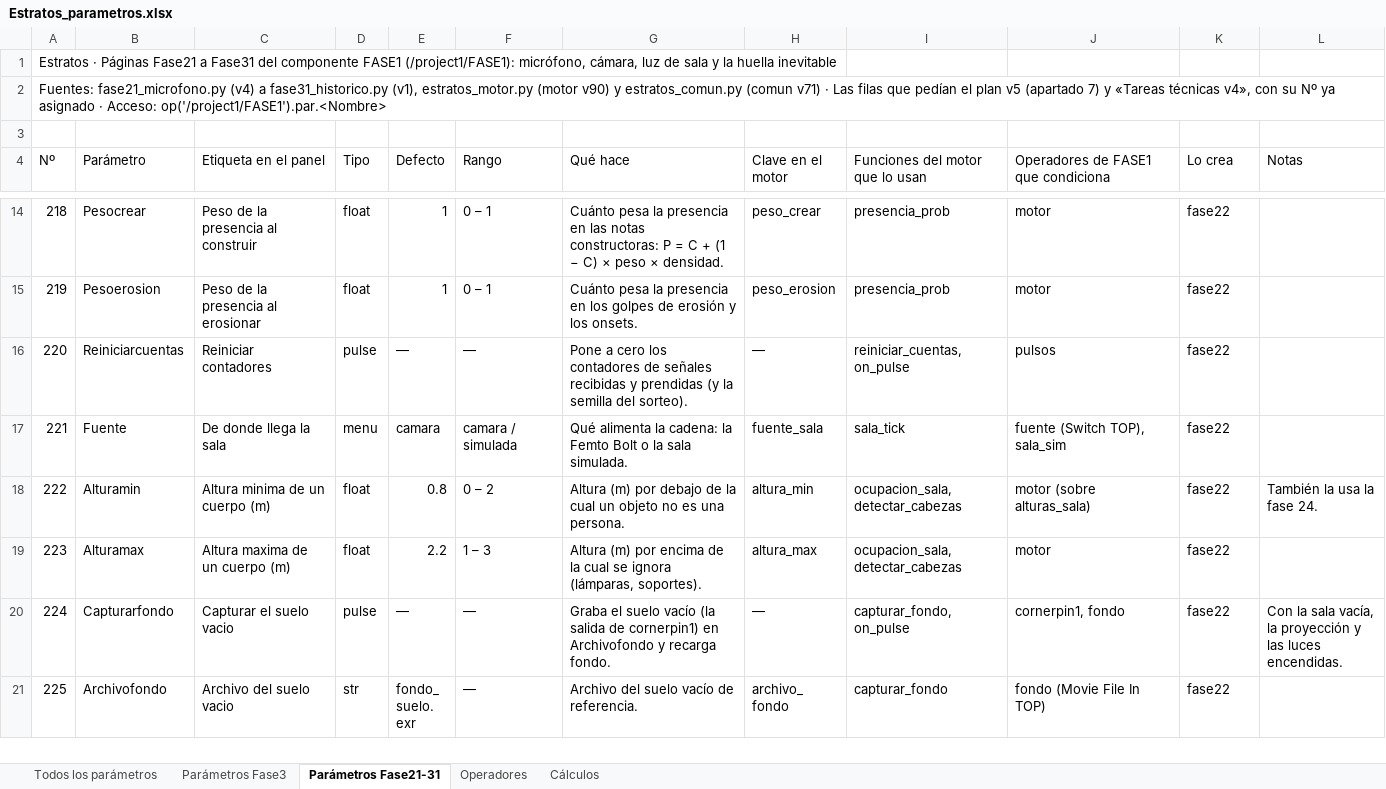
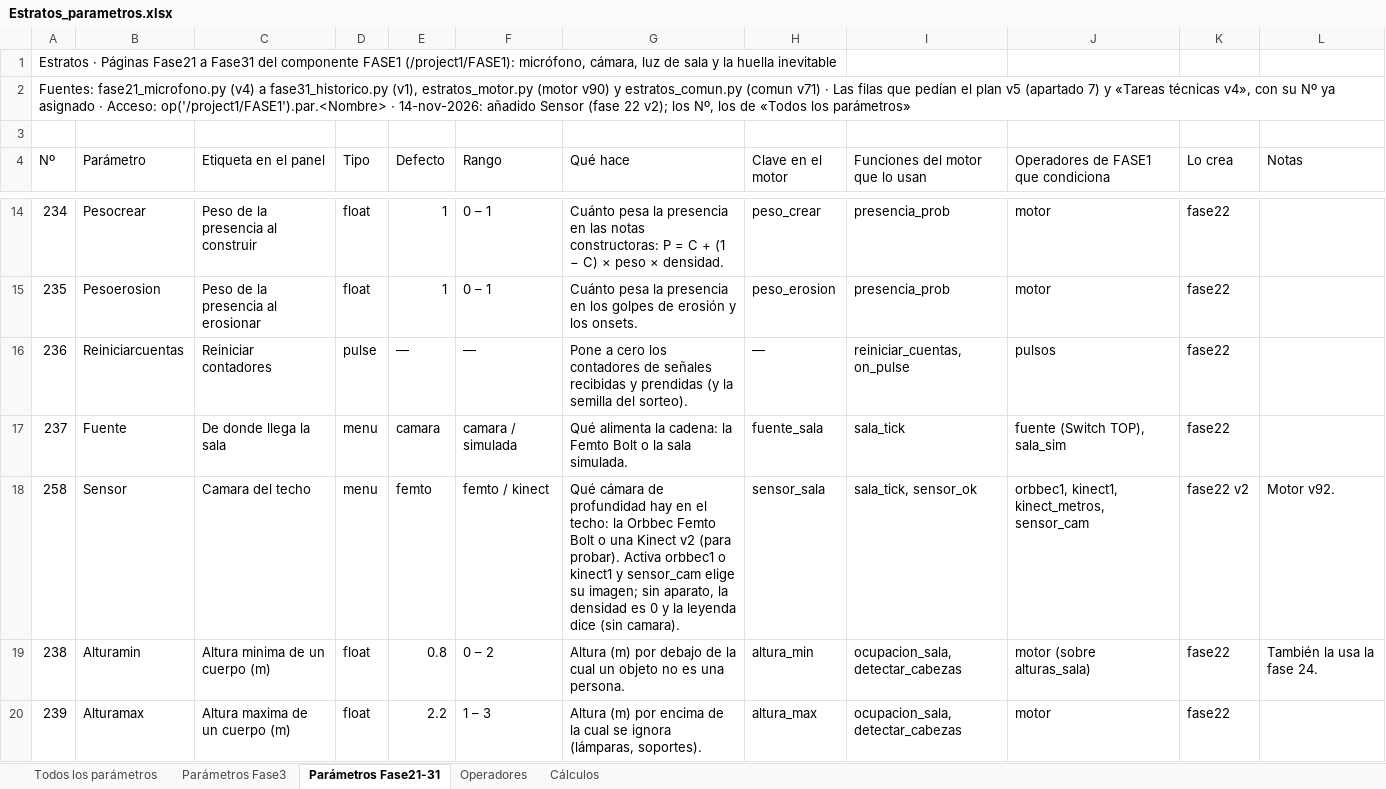
Before and after one commit to rrdavik/stratos, an Excel workbook: docs/Estratos_parametros.xlsx, sheet Parámetros Fase21-31, drawn as a sheet; only a part is shown, gaps mark what is left out; the shorter side is filled out with more unchanged rows; values as stored, in another font and other column widths than the file's, no cell formats; the diff names each change by its address in the sheet, - before the commit and + after, or states it on an @@ line.

```diff
--- a/docs/Estratos_parametros.xlsx (sheet Parámetros Fase21-31)
+++ b/docs/Estratos_parametros.xlsx (sheet Parámetros Fase21-31)
@@ column A (Nº) renumbered between rows 2 and 66 @@
+row 18: 258 | Sensor | Camara del techo | menu | femto | femto / kinect | Qué cámara de profundidad hay en el techo: la Orbbec Femto Bolt o una Kinect v2 (para probar). Activa orbbec1 o kinect1 y sensor_cam elige su imagen; sin aparato, la densidad es 0 y la leyenda dice (sin camara). | sensor_sala | sala_tick, sensor_ok | orbbec1, kinect1, kinect_metros, sensor_cam | fase22 v2 | Motor v92.
```
Also changed, not shown: sheet Todos los parámetros, cell formats.
